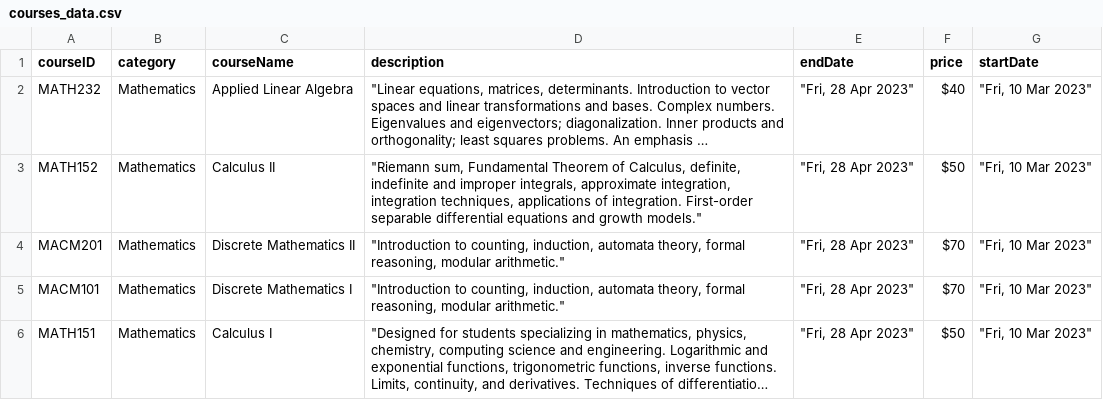
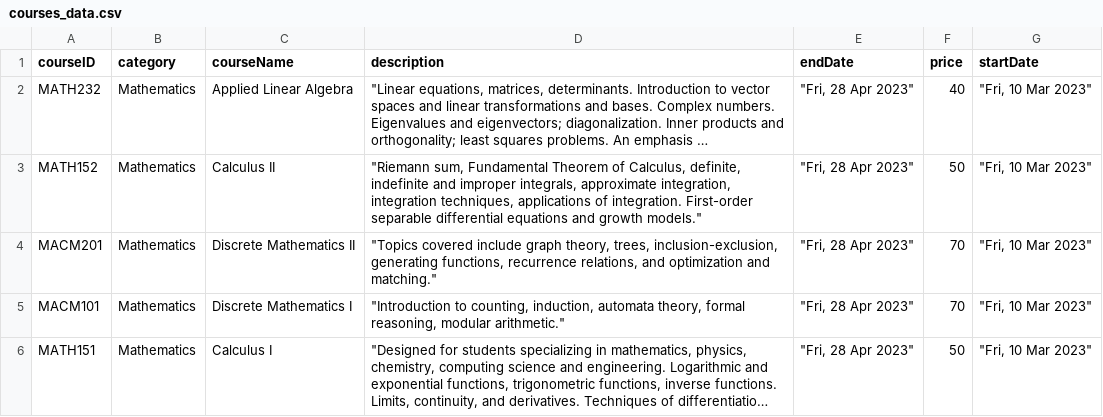
Before and after one commit to NhVNgn/tutoring-plaforms, a CSV file: backend/courses-lambdas/courses_data.csv, drawn as a sheet; long unchanged cells end in …; the diff names each change by its address in the sheet, - before the commit and + after, or states it on an @@ line.

Commit message:
Updated CoursesTable schema

```diff
--- a/backend/courses-lambdas/courses_data.csv
+++ b/backend/courses-lambdas/courses_data.csv
-F2 (price): $40
+F2 (price): 40
-F3 (price): $50
+F3 (price): 50
-D4 (description): "Introduction to counting, induction, automata theory, formal reasoning, modular arithmetic."
+D4 (description): "Topics covered include graph theory, trees, inclusion-exclusion, generating functions, recurrence relations, and optimization and matching."
-F4:F5 (price): $70
+F4:F5 (price): 70
-F6 (price): $50
+F6 (price): 50
```
